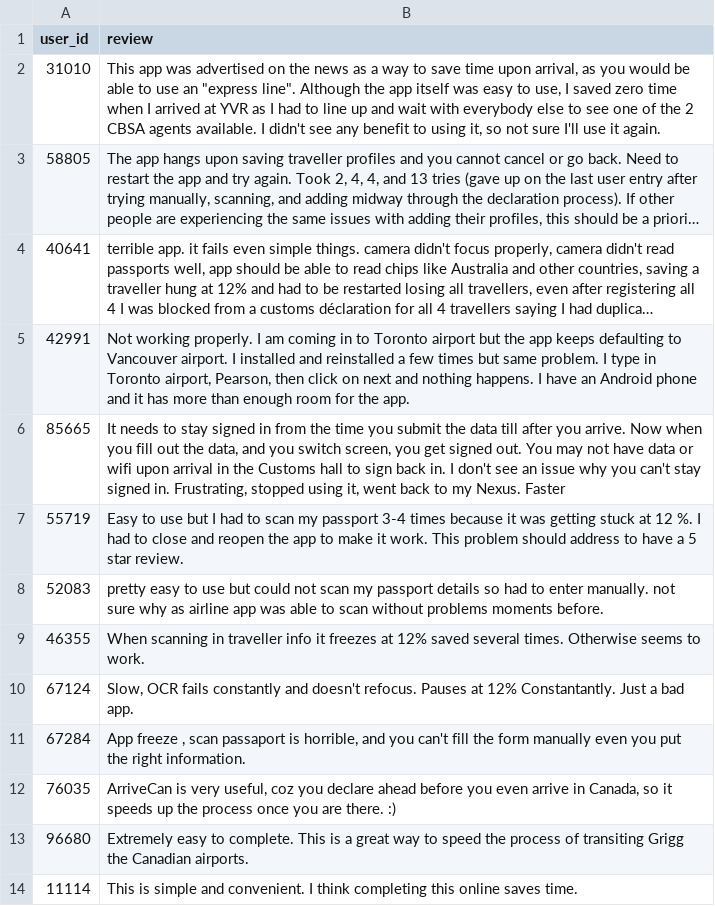
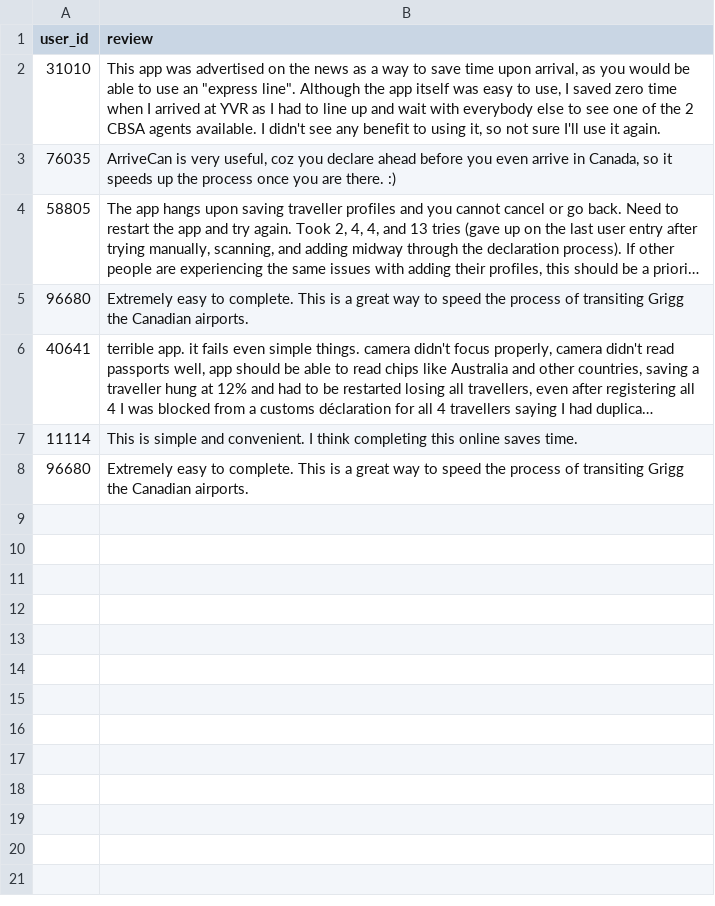
Before and after one commit to najsaqib/naj_lab, a CSV file: app_reviews.csv, drawn as a sheet; long unchanged cells end in …; removed rows and columns are numbered as before the commit, all else as after; the diff names each change by its address in the sheet, - before the commit and + after, or states it on an @@ line.

Commit message:
Update app_reviews.csv

```diff
--- a/app_reviews.csv
+++ b/app_reviews.csv
@@ row 12 moved to row 3: 76035 @@
+row 5: 96680 | Extremely easy to complete. This is a great way to speed the process of transiting Grigg the Canadian airports.
-row 5: 42991 | Not working properly. I am coming in to Toronto airport but the app keeps defaulting to Vancouver airport. I installed and reinstalled a few times but same problem. I type in Toronto airport, Pearson, then click on next and nothing happens. I have an Android phone and it has more than enough room for the app.
-row 6: 85665 | It needs to stay signed in from the time you submit the data till after you arrive. Now when you fill out the data, and you switch screen, you get signed out. You may not have data or wifi upon arrival in the Customs hall to sign back in. I don't see an issue why you can't stay signed in. Frustrating, stopped using it, went back to my Nexus. Faster
-row 7: 55719 | Easy to use but I had to scan my passport 3-4 times because it was getting stuck at 12 %. I had to close and reopen the app to make it work. This problem should address to have a 5 star review.
-row 8: 52083 | pretty easy to use but could not scan my passport details so had to enter manually. not sure why as airline app was able to scan without problems moments before.
-row 9: 46355 | When scanning in traveller info it freezes at 12% saved several times. Otherwise seems to work.
-row 10: 67124 | Slow, OCR fails constantly and doesn't refocus. Pauses at 12% Constantantly. Just a bad app.
-row 11: 67284 | App freeze , scan passaport is horrible, and you can't fill the form manually even you put the right information.
@@ row 14 moved to row 7: 11114 @@
```
